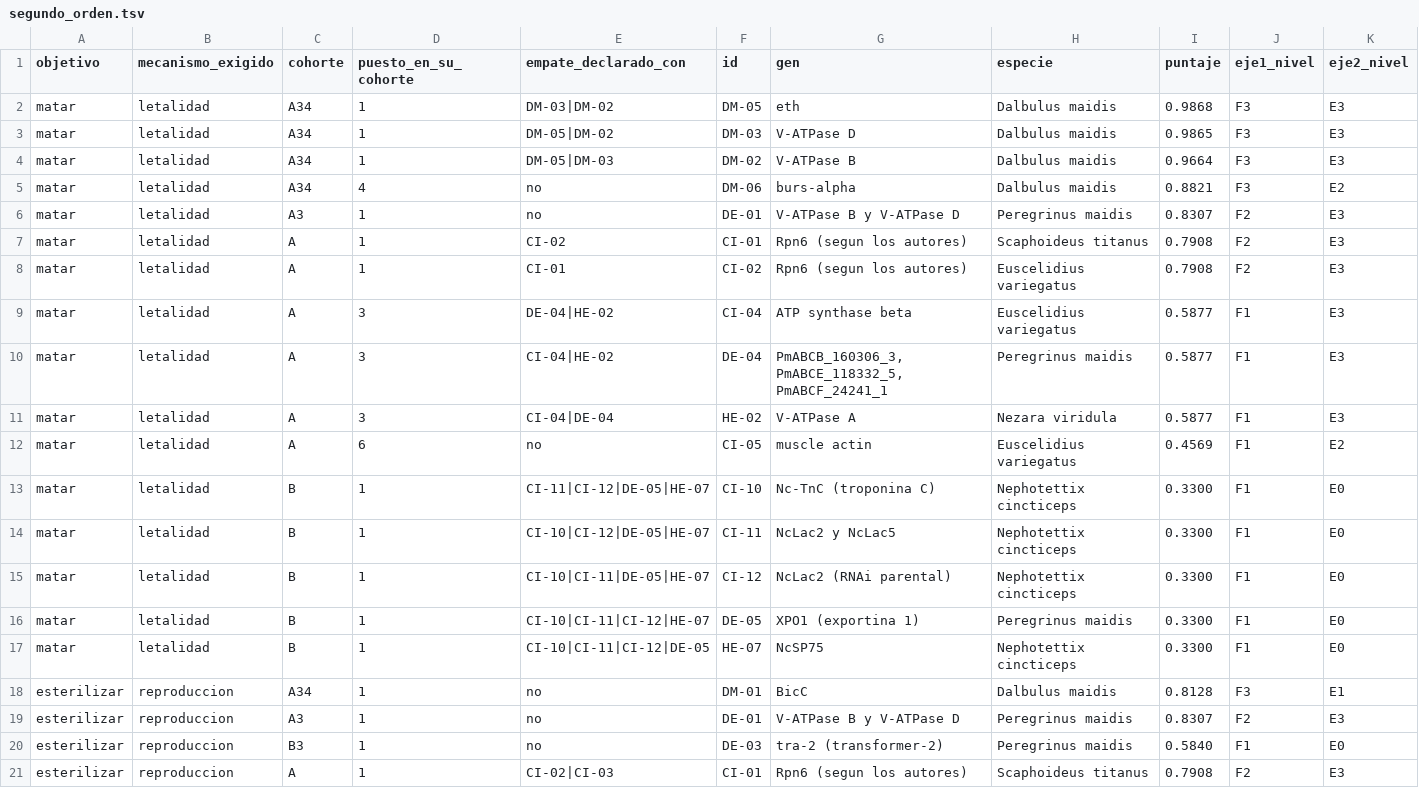
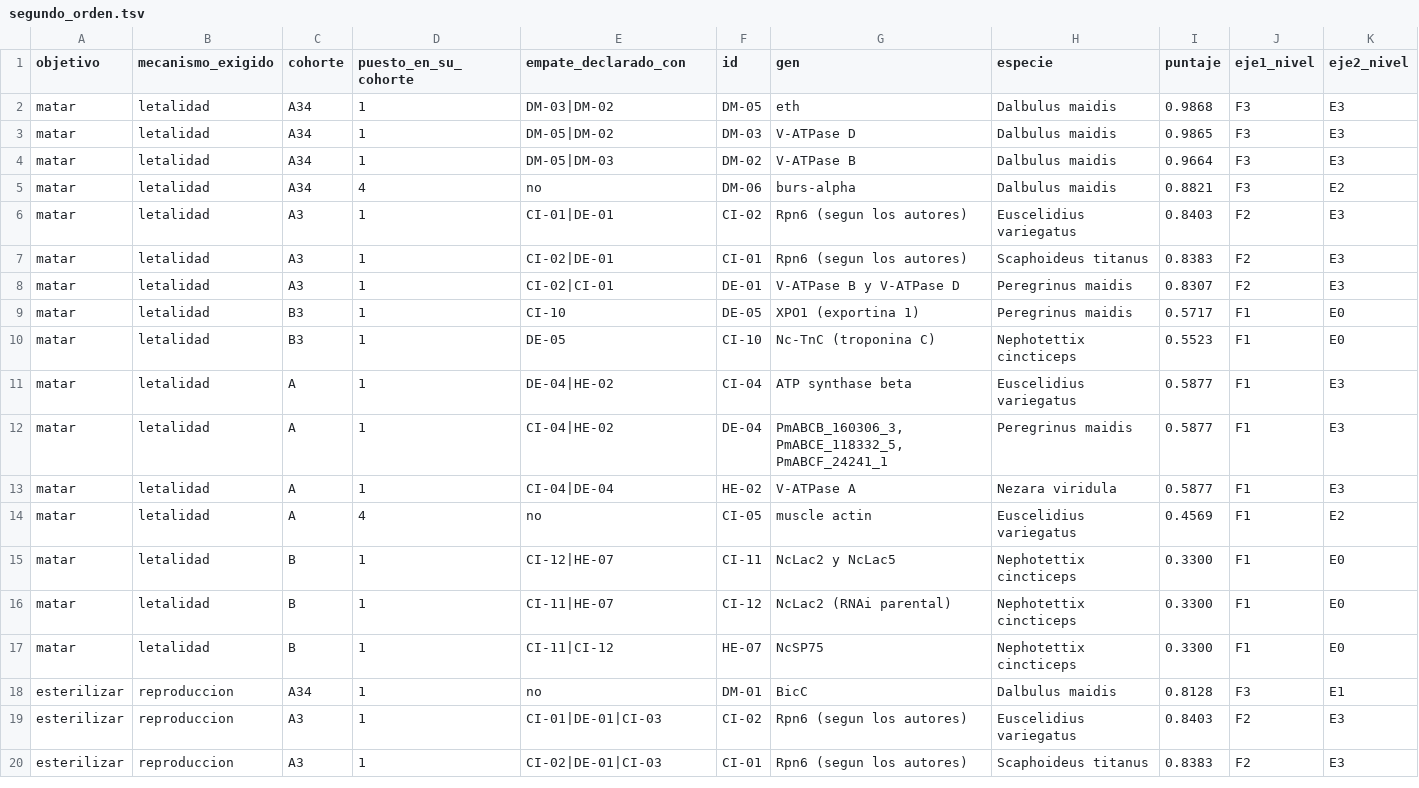
Before and after one commit to Castanosjoaquin/chicharrita-research, a TSV file: research/ola6/F3_recomendador_genes/resultados/segundo_orden.tsv, drawn as a sheet; only a part is shown; removed rows and columns are numbered as before the commit, all else as after; rows hold the shown columns only; the diff covers the shown part only; the diff names each change by its address in the sheet, - before the commit and + after, or states it on an @@ line.

```diff
--- a/research/ola6/F3_recomendador_genes/resultados/segundo_orden.tsv
+++ b/research/ola6/F3_recomendador_genes/resultados/segundo_orden.tsv
-E6 (empate_declarado_con): no
+E6 (empate_declarado_con): CI-01|DE-01
-F6 (id): DE-01
+F6 (id): CI-02
-G6 (gen): V-ATPase B y V-ATPase D
+G6 (gen): Rpn6 (segun los autores)
-H6 (especie): Peregrinus maidis
+H6 (especie): Euscelidius variegatus
-I6 (puntaje): 0.8307
+I6 (puntaje): 0.8403
-C7:C8 (cohorte): A
+C7:C8 (cohorte): A3
-E7 (empate_declarado_con): CI-02
+E7 (empate_declarado_con): CI-02|DE-01
-I7 (puntaje): 0.7908
+I7 (puntaje): 0.8383
-E8 (empate_declarado_con): CI-01
+E8 (empate_declarado_con): CI-02|CI-01
-F8 (id): CI-02
+F8 (id): DE-01
-G8 (gen): Rpn6 (segun los autores)
+G8 (gen): V-ATPase B y V-ATPase D
-H8 (especie): Euscelidius variegatus
+H8 (especie): Peregrinus maidis
-I8 (puntaje): 0.7908
+I8 (puntaje): 0.8307
+row 9: matar | letalidad | B3 | 1 | CI-10 | DE-05 | XPO1 (exportina 1) | Peregrinus maidis | 0.5717 | F1 | E0
+row 10: matar | letalidad | B3 | 1 | DE-05 | CI-10 | Nc-TnC (troponina C) | Nephotettix cincticeps | 0.5523 | F1 | E0
-D11:D13 (puesto_en_su_cohorte): 3
+D11:D13 (puesto_en_su_cohorte): 1
-D14 (puesto_en_su_cohorte): 6
+D14 (puesto_en_su_cohorte): 4
-row 13: matar | letalidad | B | 1 | CI-11|CI-12|DE-05|HE-07 | CI-10 | Nc-TnC (troponina C) | Nephotettix cincticeps | 0.3300 | F1 | E0
-E15 (empate_declarado_con): CI-10|CI-12|DE-05|HE-07
+E15 (empate_declarado_con): CI-12|HE-07
-E16 (empate_declarado_con): CI-10|CI-11|DE-05|HE-07
+E16 (empate_declarado_con): CI-11|HE-07
-row 16: matar | letalidad | B | 1 | CI-10|CI-11|CI-12|HE-07 | DE-05 | XPO1 (exportina 1) | Peregrinus maidis | 0.3300 | F1 | E0
-E17 (empate_declarado_con): CI-10|CI-11|CI-12|DE-05
+E17 (empate_declarado_con): CI-11|CI-12
-E19 (empate_declarado_con): no
+E19 (empate_declarado_con): CI-01|DE-01|CI-03
-F19 (id): DE-01
+F19 (id): CI-02
-G19 (gen): V-ATPase B y V-ATPase D
+G19 (gen): Rpn6 (segun los autores)
-H19 (especie): Peregrinus maidis
+H19 (especie): Euscelidius variegatus
-I19 (puntaje): 0.8307
+I19 (puntaje): 0.8403
-row 20: esterilizar | reproduccion | B3 | 1 | no | DE-03 | tra-2 (transformer-2) | Peregrinus maidis | 0.5840 | F1 | E0
-C20 (cohorte): A
+C20 (cohorte): A3
-E20 (empate_declarado_con): CI-02|CI-03
+E20 (empate_declarado_con): CI-02|DE-01|CI-03
-I20 (puntaje): 0.7908
+I20 (puntaje): 0.8383
```
Also changed, not shown: 4 added rows, 3 removed rows and 14 edited cells elsewhere in this file, research/ola6/F3_recomendador_genes/resultados/orden_genes.tsv, 9 other files.
